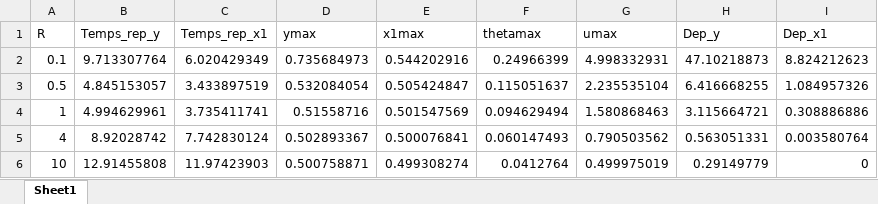
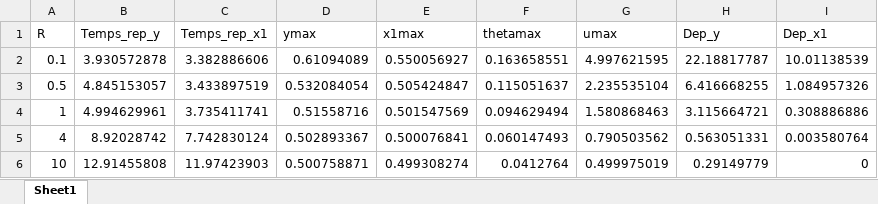
Before and after one commit to justinhamel01-netizen/ELE8202-LAB5, an Excel workbook: Performance_LQR.xlsx, sheet Sheet1, drawn as a sheet; values as stored, in another font and other column widths than the file's, no borders; the diff names each change by its address in the sheet, - before the commit and + after, or states it on an @@ line.

```diff
--- a/Performance_LQR.xlsx (sheet Sheet1)
+++ b/Performance_LQR.xlsx (sheet Sheet1)
-B2 (Temps_rep_y): 9.713307764
+B2 (Temps_rep_y): 3.930572878
-C2 (Temps_rep_x1): 6.020429349
+C2 (Temps_rep_x1): 3.382886606
-D2 (ymax): 0.735684973
+D2 (ymax): 0.61094089
-E2 (x1max): 0.544202916
+E2 (x1max): 0.550056927
-F2 (thetamax): 0.24966399
+F2 (thetamax): 0.163658551
-G2 (umax): 4.998332931
+G2 (umax): 4.997621595
-H2 (Dep_y): 47.10218873
+H2 (Dep_y): 22.18817787
-I2 (Dep_x1): 8.824212623
+I2 (Dep_x1): 10.01138539
```
Also changed, not shown: Gains_poles_LQR.xlsx, Gains_poles_placement_poles.xlsx, 26 other files.
